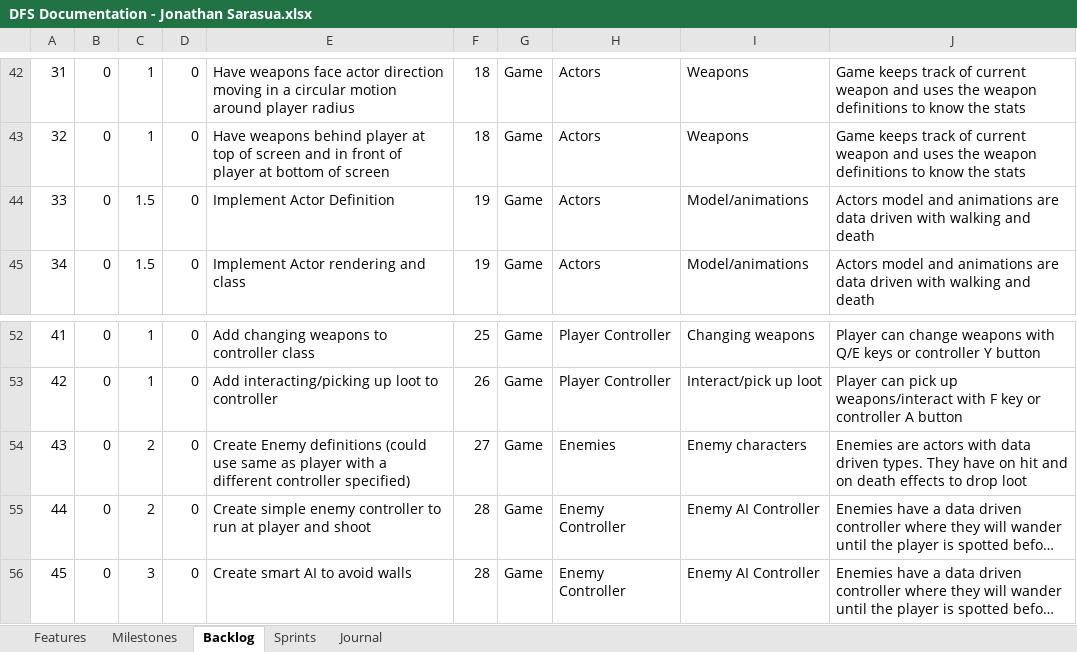
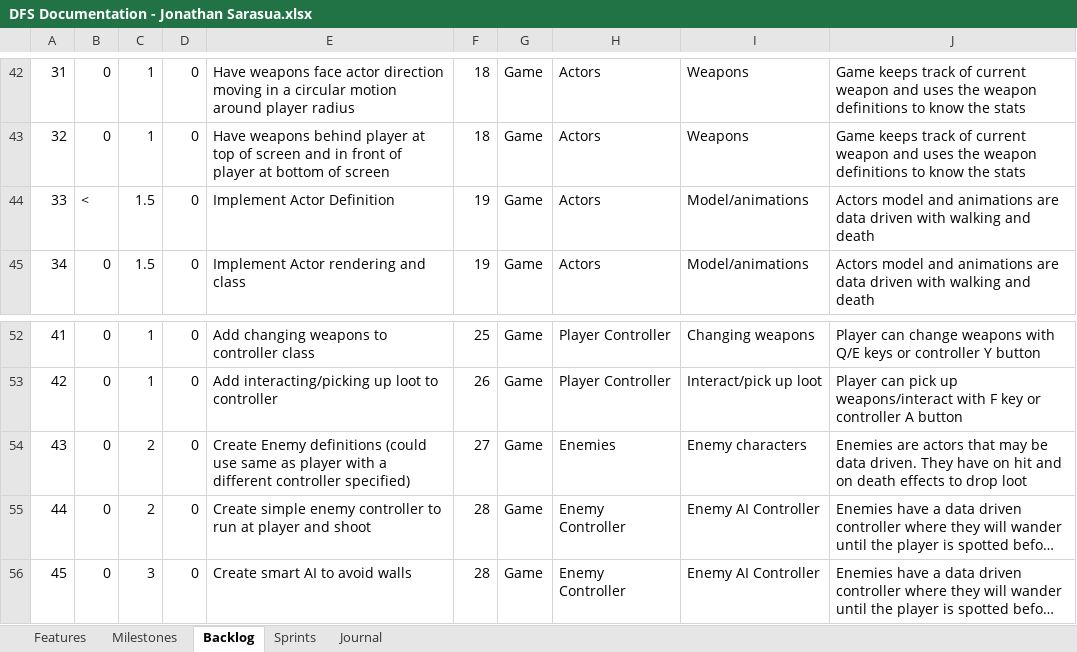
Before and after one commit to JSarasua/Guildhall, an Excel workbook: DFS/DFS Documentation - Jonathan Sarasua.xlsx, sheet Backlog, drawn as a sheet; only a part is shown, gaps mark what is left out; long unchanged cells end in …; values as stored, in another font and other column widths than the file's, no borders; table styles not drawn; the diff covers the shown part only; the diff names each change by its address in the sheet, - before the commit and + after, or states it on an @@ line.

```diff
--- a/DFS/DFS Documentation - Jonathan Sarasua.xlsx (sheet Backlog)
+++ b/DFS/DFS Documentation - Jonathan Sarasua.xlsx (sheet Backlog)
-B44: 0
+B44: <
-J54: …are actors with data driven types. They have…
+J54: …are actors that may be data driven. They have…
```
Also changed, not shown: 6 added rows, 1 removed row and 32 edited cells elsewhere in this sheet, sheet Sprints, sheet Journal, sheet Features, sheet Milestones, formulas that keep their value.
